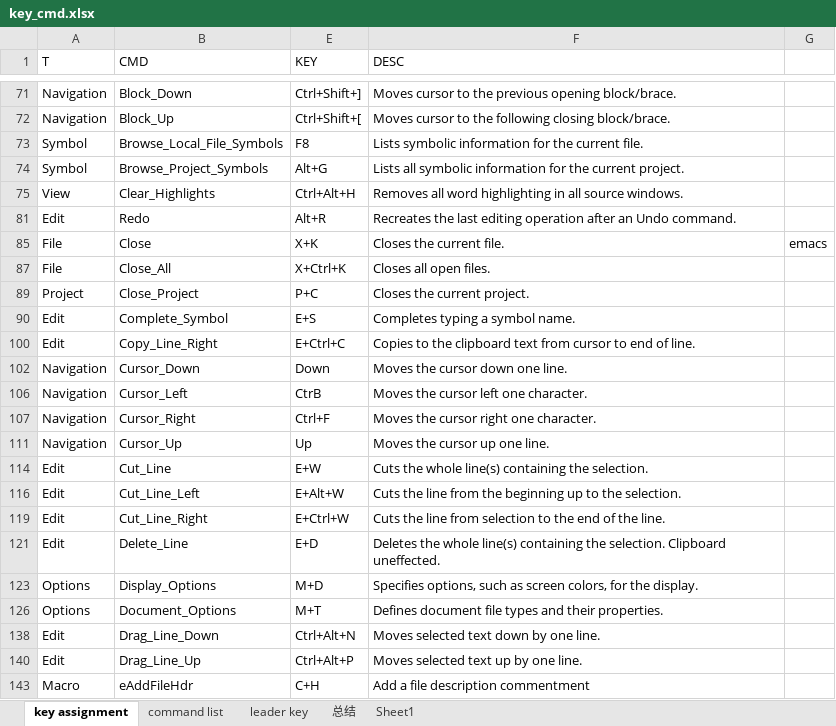
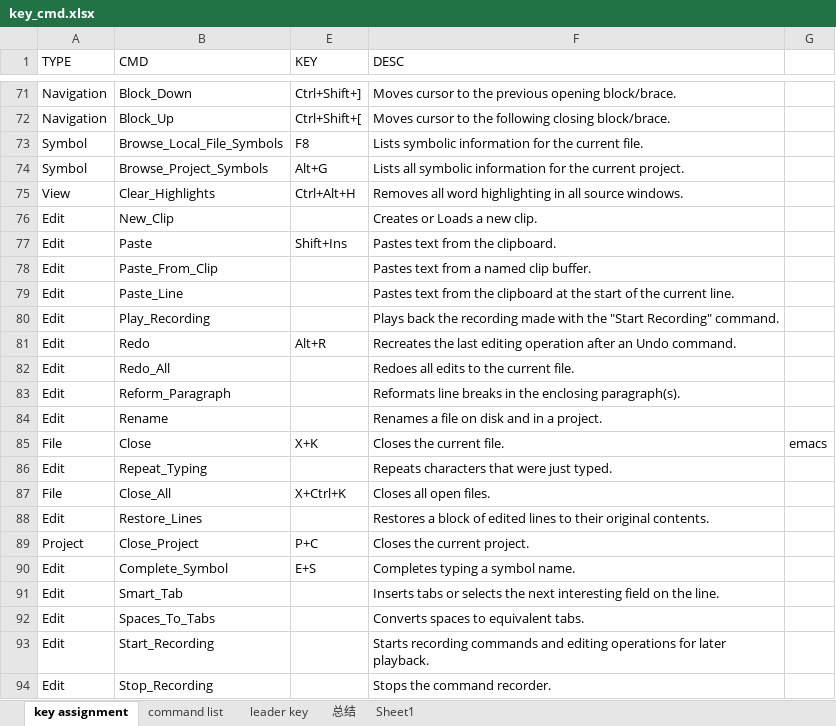
Before and after one commit to forrestjgq1982/notes, an Excel workbook: cfg/si/key_cmd.xlsx, sheet key assignment, drawn as a sheet; only a part is shown, gaps mark what is left out; the shorter side is filled out with more unchanged rows; values as stored, in another font and other column widths than the file's, no borders; the diff covers the shown part only; the diff names each change by its address in the sheet, - before the commit and + after, or states it on an @@ line.

```diff
--- a/cfg/si/key_cmd.xlsx (sheet key assignment)
+++ b/cfg/si/key_cmd.xlsx (sheet key assignment)
-A1: T
+A1: TYPE
@@ row 76 unhidden: Edit | New_Clip |  | Creates or Loads a new clip. @@
@@ row 77 unhidden: Edit | Paste | Shift+Ins | Pastes text from the clipboard. @@
@@ row 78 unhidden: Edit | Paste_From_Clip |  | Pastes text from a named clip buffer. @@
@@ row 79 unhidden: Edit | Paste_Line |  | Pastes text from the clipboard at the start of the current line. @@
@@ row 80 unhidden: Edit | Play_Recording |  | Plays back the recording made with the "Start Recording" command. @@
@@ row 82 unhidden: Edit | Redo_All |  | Redoes all edits to the current file. @@
@@ row 83 unhidden: Edit | Reform_Paragraph |  | Reformats line breaks in the enclosing paragraph(s). @@
@@ row 84 unhidden: Edit | Rename |  | Renames a file on disk and in a project. @@
@@ row 86 unhidden: Edit | Repeat_Typing |  | Repeats characters that were just typed. @@
@@ row 88 unhidden: Edit | Restore_Lines |  | Restores a block of edited lines to their original contents. @@
@@ row 91 unhidden: Edit | Smart_Tab |  | Inserts tabs or selects the next interesting field on the line. @@
@@ row 92 unhidden: Edit | Spaces_To_Tabs |  | Converts spaces to equivalent tabs. @@
@@ row 93 unhidden: Edit | Start_Recording |  | Starts recording commands and editing operations for later playback. @@
@@ row 94 unhidden: Edit | Stop_Recording |  | Stops the command recorder. @@
```
Also changed, not shown: 262 hidden or unhidden rows elsewhere in this sheet, 2 other files.
